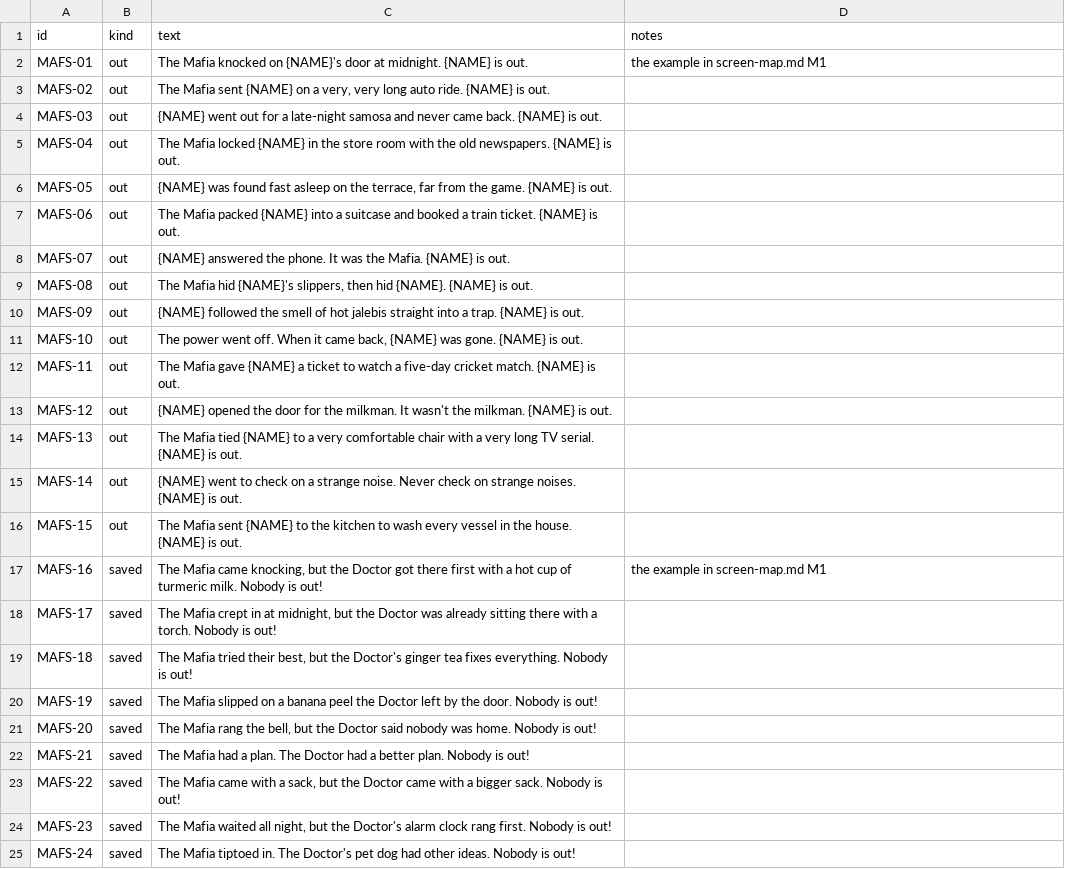
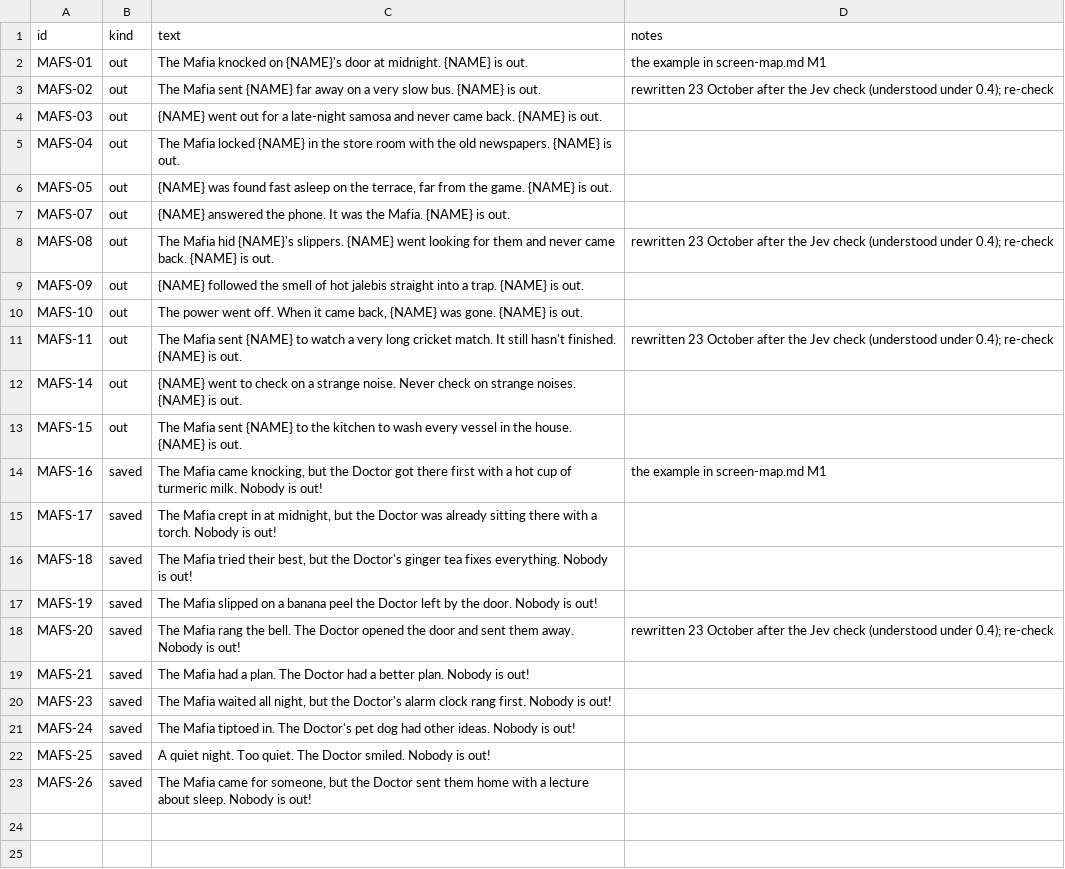
Before and after one commit to virapandy/pocket-game-night, a CSV file: docs/games/mafia/stories.csv, drawn as a sheet; only a part is shown; the shorter side is filled out with more unchanged rows; removed rows and columns are numbered as before the commit, all else as after; the diff names each change by its address in the sheet, - before the commit and + after, or states it on an @@ line.

```diff
--- a/docs/games/mafia/stories.csv
+++ b/docs/games/mafia/stories.csv
-C3 (text): …sent {NAME} on a very, very long auto ride. {NAME} is…
+C3 (text): …sent {NAME} far away on a very slow bus. {NAME} is…
-D3 (notes): (empty)
+D3 (notes): rewritten 23 October after the Jev check (understood under 0.4); re-check
-row 7: MAFS-06 | out | The Mafia packed {NAME} into a suitcase and booked a train ticket. {NAME} is out.
-C8 (text): …hid {NAME}'s slippers, then hid {NAME}. {NAME} is…
+C8 (text): …hid {NAME}'s slippers. {NAME} went looking for them and never came back. {NAME} is…
-D8 (notes): (empty)
+D8 (notes): rewritten 23 October after the Jev check (understood under 0.4); re-check
-C11 (text): The Mafia gave {NAME} a ticket to watch a five-day cricket match. {NAME} is…
+C11 (text): The Mafia sent {NAME} to watch a very long cricket match. It still hasn't finished. {NAME} is…
-D11 (notes): (empty)
+D11 (notes): rewritten 23 October after the Jev check (understood under 0.4); re-check
-row 13: MAFS-12 | out | {NAME} opened the door for the milkman. It wasn't the milkman. {NAME} is out.
-row 14: MAFS-13 | out | The Mafia tied {NAME} to a very comfortable chair with a very long TV serial. {NAME} is out.
-C18 (text): …rang the bell, but the Doctor said nobody was home. Nobody is…
+C18 (text): …rang the bell. The Doctor opened the door and sent them away. Nobody is…
-D18 (notes): (empty)
+D18 (notes): rewritten 23 October after the Jev check (understood under 0.4); re-check
-row 23: MAFS-22 | saved | The Mafia came with a sack, but the Doctor came with a bigger sack. Nobody is out!
```
Also changed, not shown: 54 other files.
